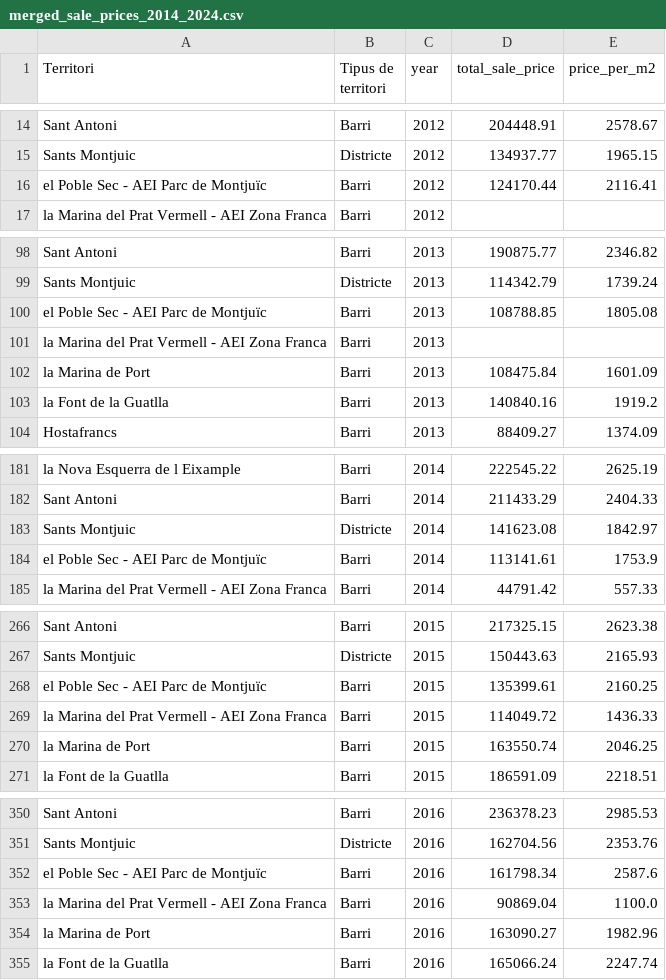
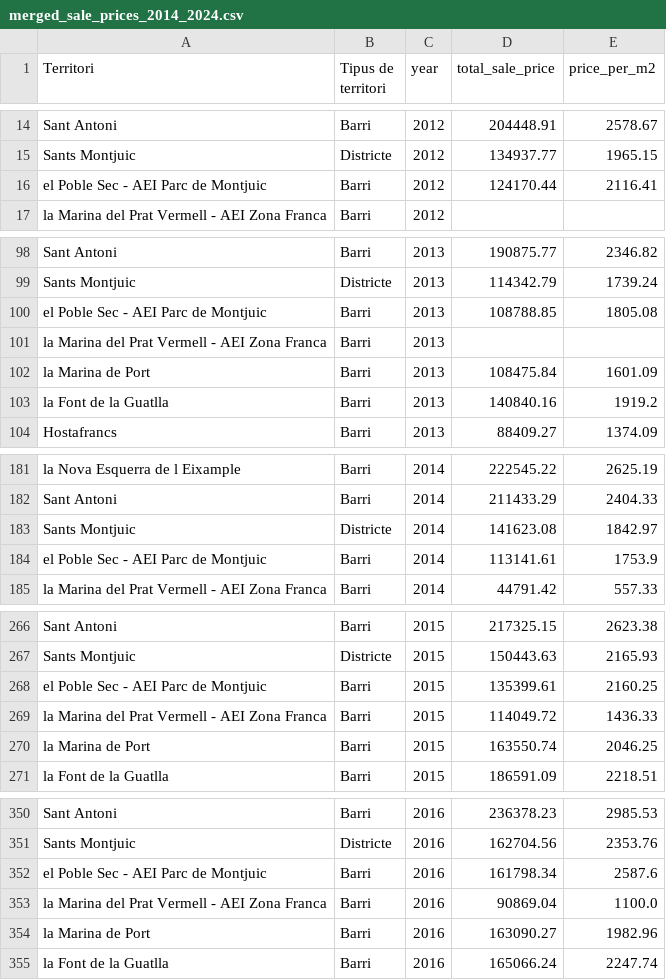
Before and after one commit to pdpau/catalan-realestate-price-prediction, a CSV file: src/portal_dades_bcn_ajuntament/merged_sale_prices_2014_2024.csv, drawn as a sheet; only a part is shown, gaps mark what is left out; the diff covers the shown part only.

```diff
--- a/src/portal_dades_bcn_ajuntament/merged_sale_prices_2014_2024.csv
+++ b/src/portal_dades_bcn_ajuntament/merged_sale_prices_2014_2024.csv
@@ -15,3 +15,3 @@ Sant Antoni,Barri,2012,204448.91,2578.67
 Sants Montjuic,Districte,2012,134937.77,1965.15
-el Poble Sec - AEI Parc de Montjuïc,Barri,2012,124170.44,2116.41
+el Poble Sec - AEI Parc de Montjuic,Barri,2012,124170.44,2116.41
 la Marina del Prat Vermell - AEI Zona Franca,Barri,2012,,
@@ -99,3 +99,3 @@ Sant Antoni,Barri,2013,190875.77,2346.82
 Sants Montjuic,Districte,2013,114342.79,1739.24
-el Poble Sec - AEI Parc de Montjuïc,Barri,2013,108788.85,1805.08
+el Poble Sec - AEI Parc de Montjuic,Barri,2013,108788.85,1805.08
 la Marina del Prat Vermell - AEI Zona Franca,Barri,2013,,
@@ -183,3 +183,3 @@ Sant Antoni,Barri,2014,211433.29,2404.33
 Sants Montjuic,Districte,2014,141623.08,1842.97
-el Poble Sec - AEI Parc de Montjuïc,Barri,2014,113141.61,1753.9
+el Poble Sec - AEI Parc de Montjuic,Barri,2014,113141.61,1753.9
 la Marina del Prat Vermell - AEI Zona Franca,Barri,2014,44791.42,557.33
@@ -267,3 +267,3 @@ Sant Antoni,Barri,2015,217325.15,2623.38
 Sants Montjuic,Districte,2015,150443.63,2165.93
-el Poble Sec - AEI Parc de Montjuïc,Barri,2015,135399.61,2160.25
+el Poble Sec - AEI Parc de Montjuic,Barri,2015,135399.61,2160.25
 la Marina del Prat Vermell - AEI Zona Franca,Barri,2015,114049.72,1436.33
@@ -351,3 +351,3 @@ Sant Antoni,Barri,2016,236378.23,2985.53
 Sants Montjuic,Districte,2016,162704.56,2353.76
-el Poble Sec - AEI Parc de Montjuïc,Barri,2016,161798.34,2587.6
+el Poble Sec - AEI Parc de Montjuic,Barri,2016,161798.34,2587.6
 la Marina del Prat Vermell - AEI Zona Franca,Barri,2016,90869.04,1100.0
```
Also changed, not shown: 8 edited cells elsewhere in this file, 3 other files.
